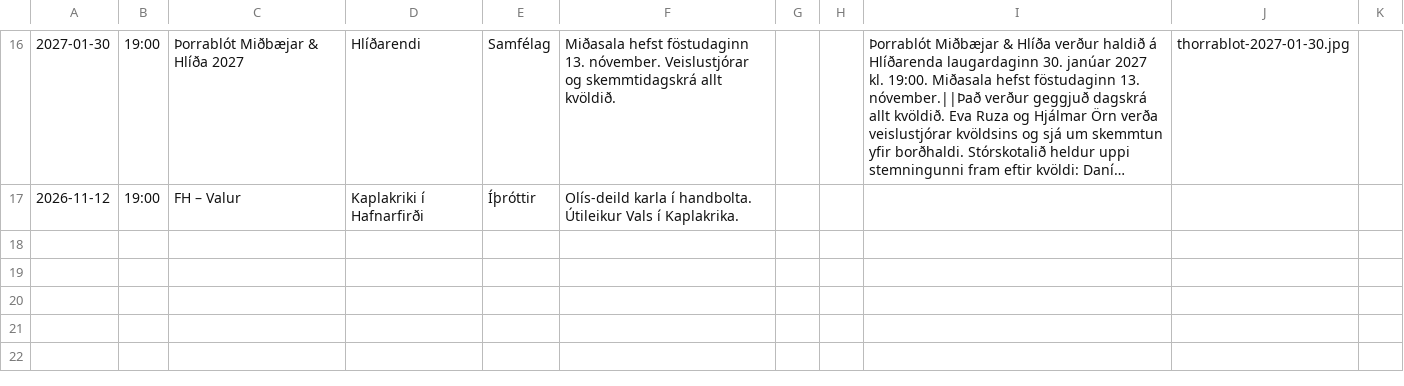
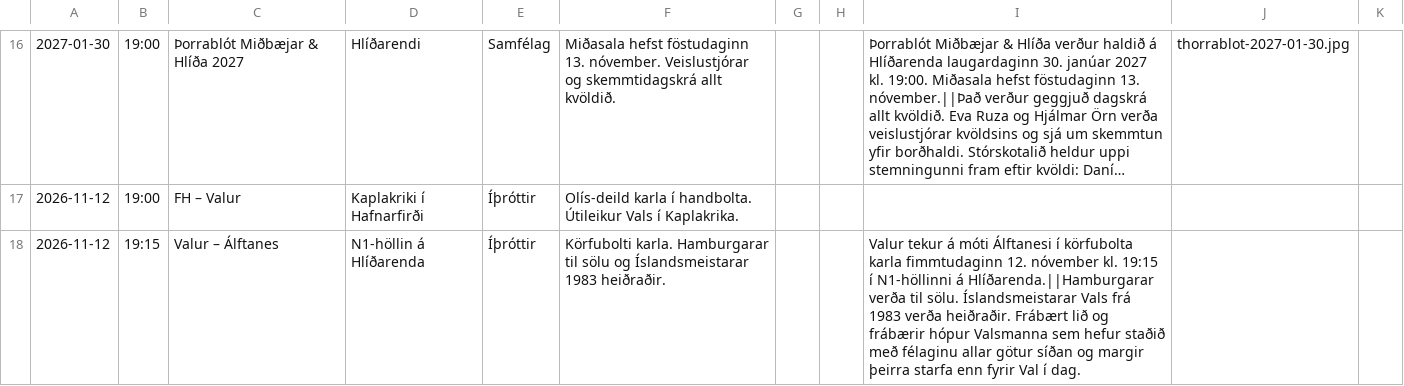
Before and after one commit to enzkrz/hlidaposturinn, a CSV file: data/events.csv, drawn as a sheet; only a part is shown, gaps mark what is left out; long unchanged cells end in …; the diff names each change by its address in the sheet, - before the commit and + after, or states it on an @@ line.

```diff
--- a/data/events.csv
+++ b/data/events.csv
+row 18: 2026-11-12 | 19:15 | Valur – Álftanes | N1-höllin á Hlíðarenda | Íþróttir | Körfubolti karla. Hamburgarar til sölu og Íslandsmeistarar 1983 heiðraðir. |  |  | Valur tekur á móti Álftanesi í körfubolta karla fimmtudaginn 12. nóvember kl. 19:15 í N1-höllinni á Hlíðarenda.||Hamburgarar verða til sölu. Íslandsmeistarar Vals frá 1983 verða heiðraðir. Frábært lið og frábærir hópur Valsmanna sem hefur staðið með félaginu allar götur síðan og margir þeirra starfa enn fyrir Val í dag.
```
